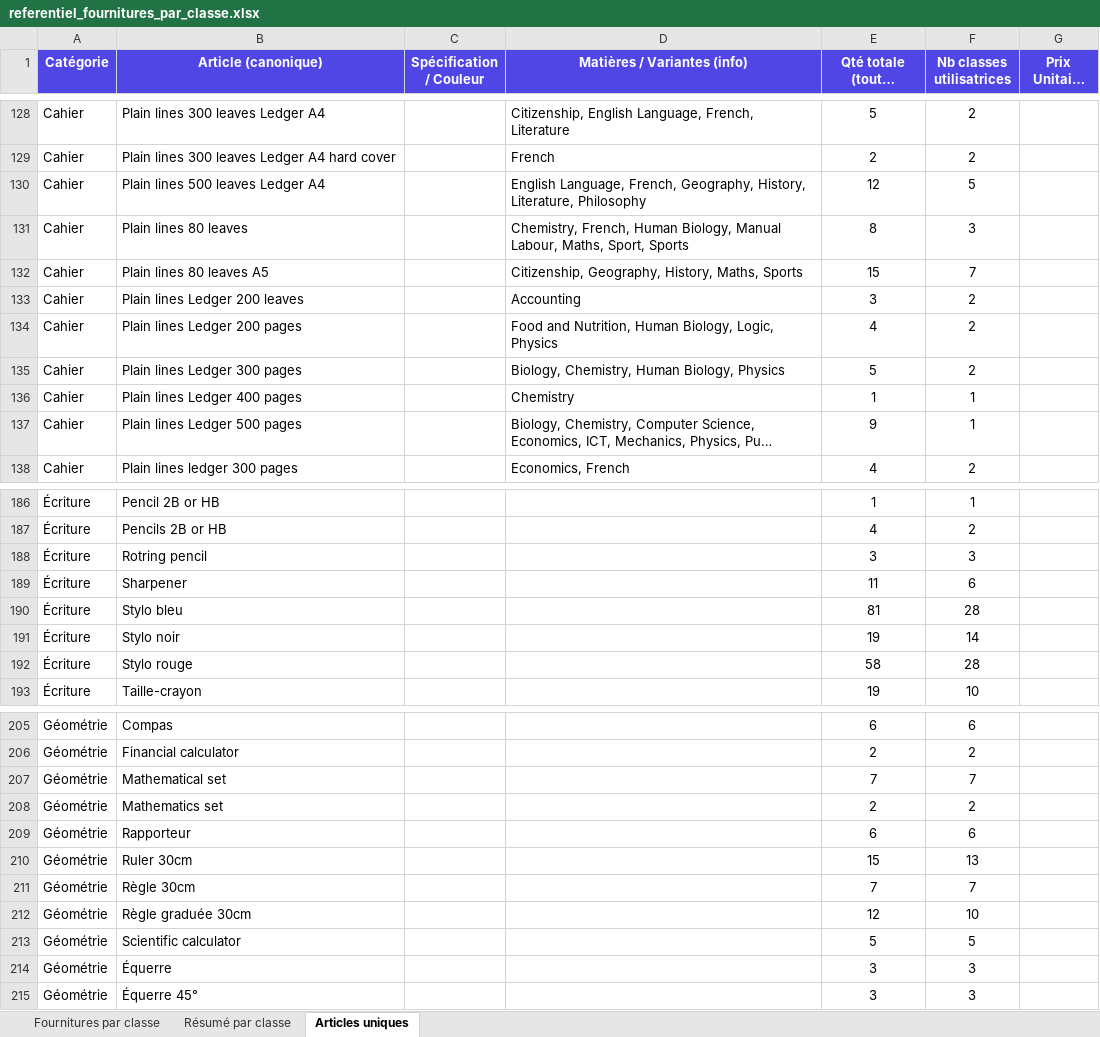
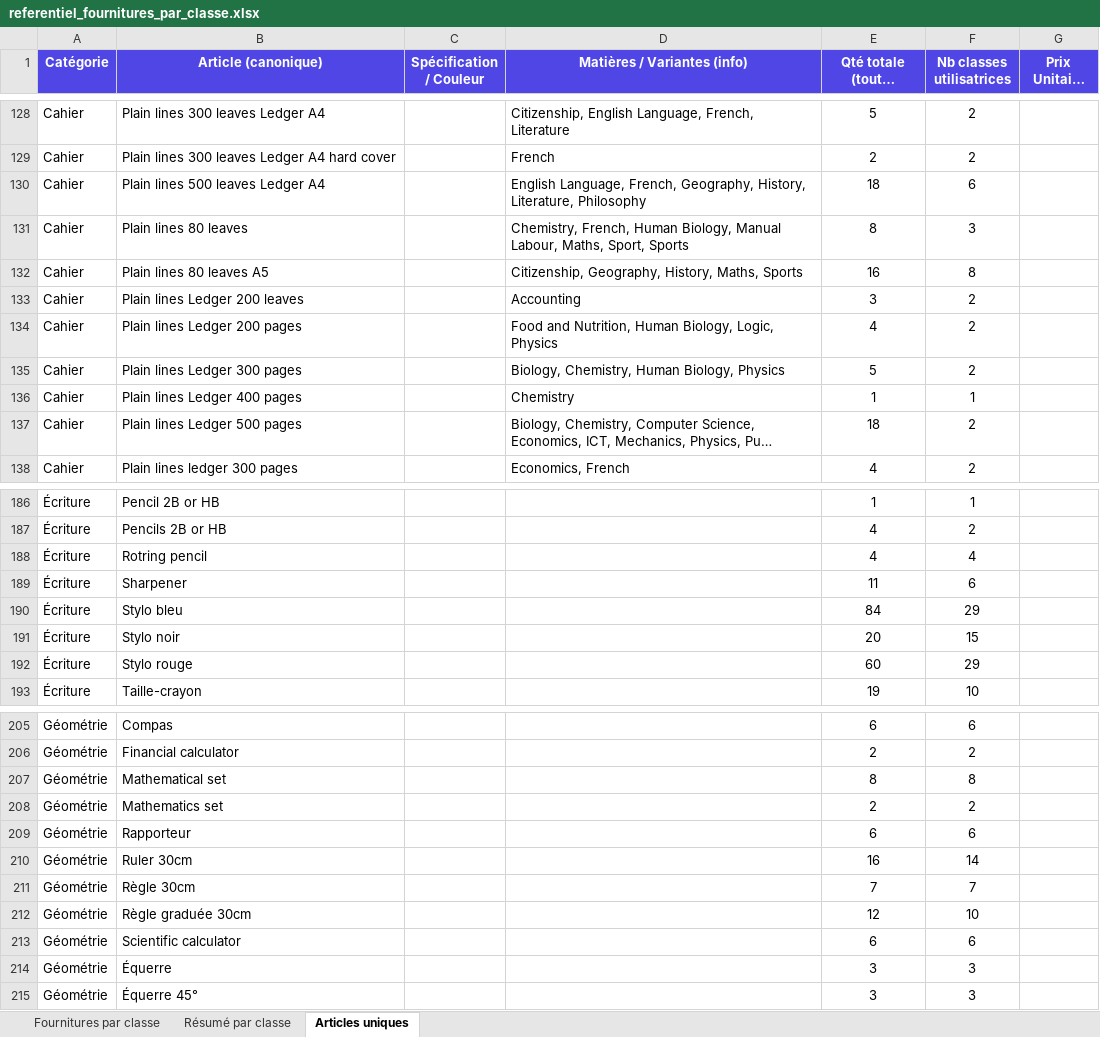
Before and after one commit to Her50/yukpo4, an Excel workbook: scripts/seed-fournitures/referentiel_fournitures_par_classe.xlsx, sheet Articles uniques, drawn as a sheet; only a part is shown, gaps mark what is left out; long unchanged cells end in …; values as stored, in another font and other column widths than the file's, no borders; the diff covers the shown part only; the diff names each change by its address in the sheet, - before the commit and + after, or states it on an @@ line.

```diff
--- a/scripts/seed-fournitures/referentiel_fournitures_par_classe.xlsx (sheet Articles uniques)
+++ b/scripts/seed-fournitures/referentiel_fournitures_par_classe.xlsx (sheet Articles uniques)
-E130 (Qté totale (toutes classes)): 12
+E130 (Qté totale (toutes classes)): 18
-F130 (Nb classes utilisatrices): 5
+F130 (Nb classes utilisatrices): 6
-E132 (Qté totale (toutes classes)): 15
+E132 (Qté totale (toutes classes)): 16
-F132 (Nb classes utilisatrices): 7
+F132 (Nb classes utilisatrices): 8
-E137 (Qté totale (toutes classes)): 9
+E137 (Qté totale (toutes classes)): 18
-F137 (Nb classes utilisatrices): 1
+F137 (Nb classes utilisatrices): 2
-E188 (Qté totale (toutes classes)): 3
+E188 (Qté totale (toutes classes)): 4
-F188 (Nb classes utilisatrices): 3
+F188 (Nb classes utilisatrices): 4
-E190 (Qté totale (toutes classes)): 81
+E190 (Qté totale (toutes classes)): 84
-F190 (Nb classes utilisatrices): 28
+F190 (Nb classes utilisatrices): 29
-E191 (Qté totale (toutes classes)): 19
+E191 (Qté totale (toutes classes)): 20
-F191 (Nb classes utilisatrices): 14
+F191 (Nb classes utilisatrices): 15
-E192 (Qté totale (toutes classes)): 58
+E192 (Qté totale (toutes classes)): 60
-F192 (Nb classes utilisatrices): 28
+F192 (Nb classes utilisatrices): 29
-E207 (Qté totale (toutes classes)): 7
+E207 (Qté totale (toutes classes)): 8
-F207 (Nb classes utilisatrices): 7
+F207 (Nb classes utilisatrices): 8
-E210 (Qté totale (toutes classes)): 15
+E210 (Qté totale (toutes classes)): 16
-F210 (Nb classes utilisatrices): 13
+F210 (Nb classes utilisatrices): 14
-E213 (Qté totale (toutes classes)): 5
+E213 (Qté totale (toutes classes)): 6
-F213 (Nb classes utilisatrices): 5
+F213 (Nb classes utilisatrices): 6
```
Also changed, not shown: 10 edited cells elsewhere in this sheet, sheet Fournitures par classe, sheet Résumé par classe, 3 other files.
